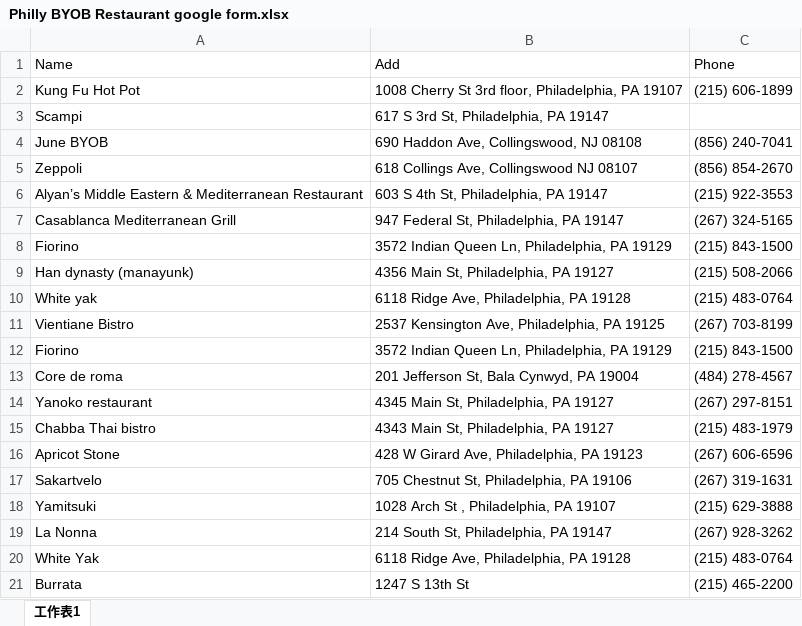
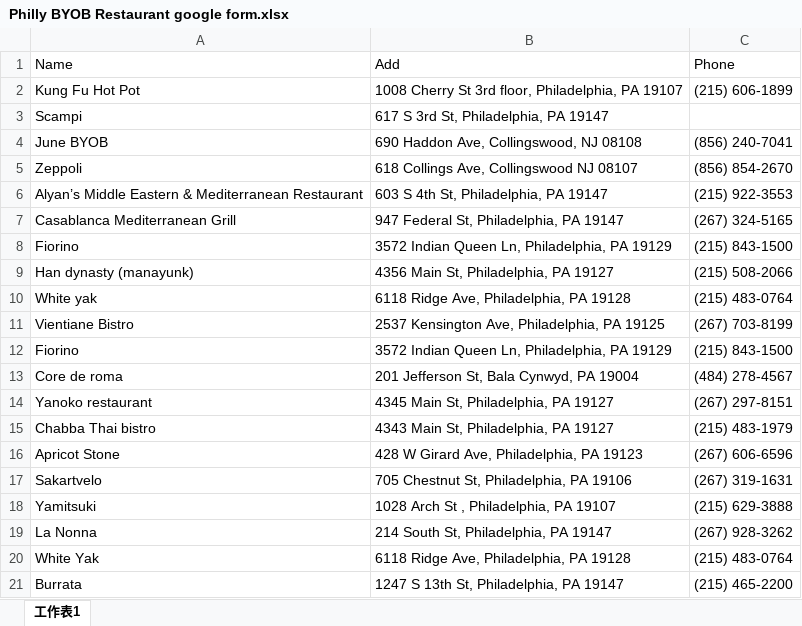
Before and after one commit to Neil515/byob-philly, an Excel workbook: philly_yelp_crawler/data/Philly BYOB Restaurant google form.xlsx, sheet 工作表1, drawn as a sheet; values as stored, in another font and other column widths than the file's, no borders; the diff names each change by its address in the sheet, - before the commit and + after, or states it on an @@ line.

Commit message:
Update Philly BYOB Restaurant google form.xlsx

```diff
--- a/philly_yelp_crawler/data/Philly BYOB Restaurant google form.xlsx (sheet 工作表1)
+++ b/philly_yelp_crawler/data/Philly BYOB Restaurant google form.xlsx (sheet 工作表1)
-B21: 1247 S 13th St
+B21: 1247 S 13th St, Philadelphia, PA 19147
```
